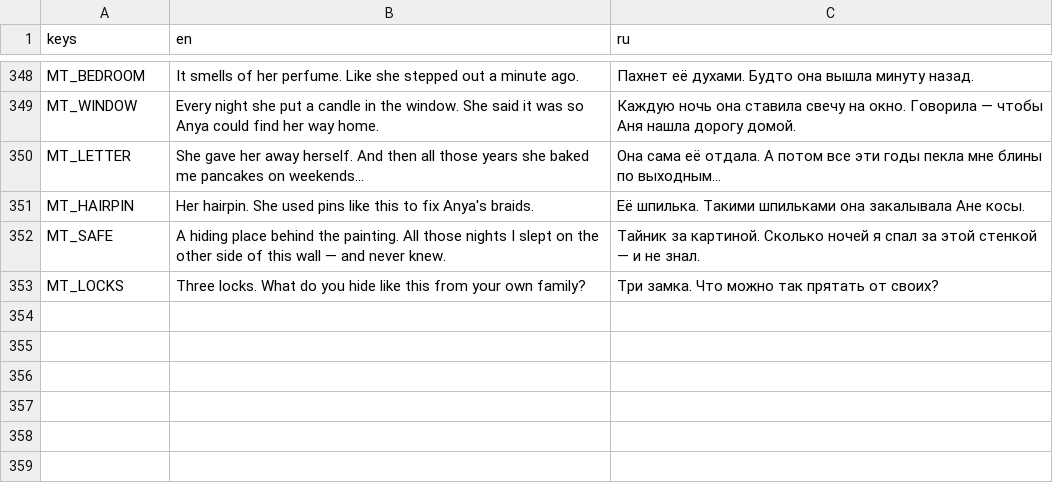
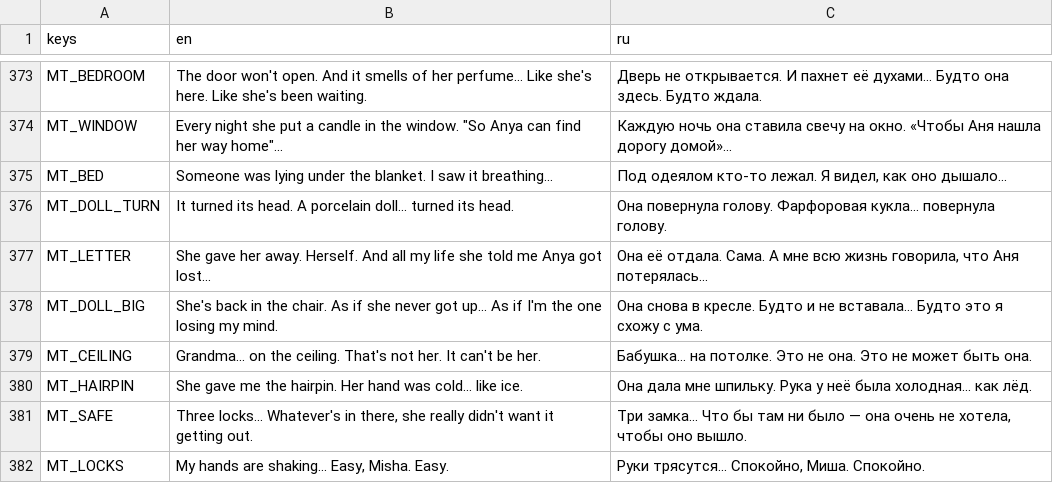
Before and after one commit to Lavarenka/don-t_look_away, a CSV file: lang/strings.csv, drawn as a sheet; only a part is shown, gaps mark what is left out; addresses are those after the commit; the diff covers the shown part only; the diff names each change by its address in the sheet, - before the commit and + after, or states it on an @@ line.

```diff
--- a/lang/strings.csv
+++ b/lang/strings.csv
-B373 (en): It smells of her perfume. Like she stepped out a minute ago.
+B373 (en): The door won't open. And it smells of her perfume... Like she's here. Like she's been waiting.
-C373 (ru): Пахнет её духами. Будто она вышла минуту назад.
+C373 (ru): Дверь не открывается. И пахнет её духами... Будто она здесь. Будто ждала.
-B374 (en): …the window. She said it was so Anya could find her way home.
+B374 (en): …the window. "So Anya can find her way home"...
-C374 (ru): …на окно. Говорила — чтобы Аня нашла дорогу домой.
+C374 (ru): …на окно. «Чтобы Аня нашла дорогу домой»...
+row 375: MT_BED | Someone was lying under the blanket. I saw it breathing... | Под одеялом кто-то лежал. Я видел, как оно дышало...
+row 376: MT_DOLL_TURN | It turned its head. A porcelain doll... turned its head. | Она повернула голову. Фарфоровая кукла... повернула голову.
-B377 (en): …gave her away herself. And then all those years she baked me pancakes on weekends...
+B377 (en): …gave her away. Herself. And all my life she told me Anya got lost...
-C377 (ru): Она сама её отдала. А потом все эти годы пекла мне блины по выходным...
+C377 (ru): Она её отдала. Сама. А мне всю жизнь говорила, что Аня потерялась...
+row 378: MT_DOLL_BIG | She's back in the chair. As if she never got up... As if I'm the one losing my mind. | Она снова в кресле. Будто и не вставала... Будто это я схожу с ума.
+row 379: MT_CEILING | Grandma... on the ceiling. That's not her. It can't be her. | Бабушка... на потолке. Это не она. Это не может быть она.
-B380 (en): Her hairpin. She used pins like this to fix Anya's braids.
+B380 (en): She gave me the hairpin. Her hand was cold... like ice.
-C380 (ru): Её шпилька. Такими шпильками она закалывала Ане косы.
+C380 (ru): Она дала мне шпильку. Рука у неё была холодная... как лёд.
-B381 (en): A hiding place behind the painting. All those nights I slept on the other side of this wall — and never knew.
+B381 (en): Three locks... Whatever's in there, she really didn't want it getting out.
-C381 (ru): Тайник за картиной. Сколько ночей я спал за этой стенкой — и не знал.
+C381 (ru): Три замка... Что бы там ни было — она очень не хотела, чтобы оно вышло.
-B382 (en): Three locks. What do you hide like this from your own family?
+B382 (en): My hands are shaking... Easy, Misha. Easy.
-C382 (ru): Три замка. Что можно так прятать от своих?
+C382 (ru): Руки трясутся... Спокойно, Миша. Спокойно.
```
Also changed, not shown: 31 added rows, 6 removed rows and 29 edited cells elsewhere in this file, 3 other files.
